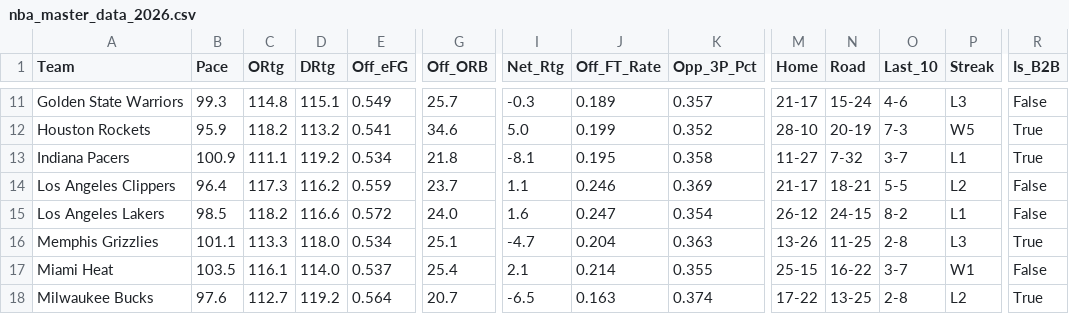
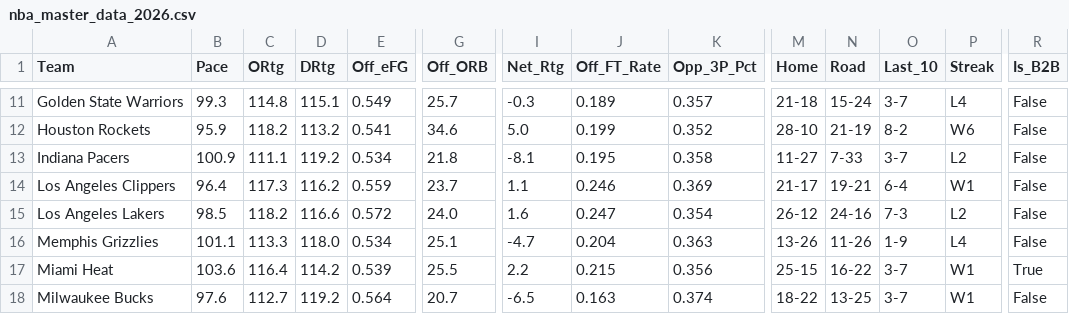
Before and after one commit to beratkahraman/NBA_Monte_Carlo, a CSV file: data/raw/nba_master_data_2026.csv, drawn as a sheet; only a part is shown, gaps mark what is left out; the diff covers the shown part only; the diff names each change by its address in the sheet, - before the commit and + after, or states it on an @@ line.

```diff
--- a/data/raw/nba_master_data_2026.csv
+++ b/data/raw/nba_master_data_2026.csv
-M11 (Home): 21-17
+M11 (Home): 21-18
-O11 (Last_10): 4-6
+O11 (Last_10): 3-7
-P11 (Streak): L3
+P11 (Streak): L4
-N12 (Road): 20-19
+N12 (Road): 21-19
-O12 (Last_10): 7-3
+O12 (Last_10): 8-2
-P12 (Streak): W5
+P12 (Streak): W6
-R12:R13 (Is_B2B): True
+R12:R13 (Is_B2B): False
-N13 (Road): 7-32
+N13 (Road): 7-33
-P13 (Streak): L1
+P13 (Streak): L2
-N14 (Road): 18-21
+N14 (Road): 19-21
-O14 (Last_10): 5-5
+O14 (Last_10): 6-4
-P14 (Streak): L2
+P14 (Streak): W1
-N15 (Road): 24-15
+N15 (Road): 24-16
-O15 (Last_10): 8-2
+O15 (Last_10): 7-3
-P15 (Streak): L1
+P15 (Streak): L2
-N16 (Road): 11-25
+N16 (Road): 11-26
-O16 (Last_10): 2-8
+O16 (Last_10): 1-9
-P16 (Streak): L3
+P16 (Streak): L4
-R16 (Is_B2B): True
+R16 (Is_B2B): False
-B17 (Pace): 103.5
+B17 (Pace): 103.6
-C17 (ORtg): 116.1
+C17 (ORtg): 116.4
-D17 (DRtg): 114.0
+D17 (DRtg): 114.2
-E17 (Off_eFG): 0.537
+E17 (Off_eFG): 0.539
-G17 (Off_ORB): 25.4
+G17 (Off_ORB): 25.5
-I17 (Net_Rtg): 2.1
+I17 (Net_Rtg): 2.2
-J17 (Off_FT_Rate): 0.214
+J17 (Off_FT_Rate): 0.215
-K17 (Opp_3P_Pct): 0.355
+K17 (Opp_3P_Pct): 0.356
-R17 (Is_B2B): False
+R17 (Is_B2B): True
-M18 (Home): 17-22
+M18 (Home): 18-22
-O18 (Last_10): 2-8
+O18 (Last_10): 3-7
-P18 (Streak): L2
+P18 (Streak): W1
-R18 (Is_B2B): True
+R18 (Is_B2B): False
```
Also changed, not shown: 90 edited cells elsewhere in this file.
